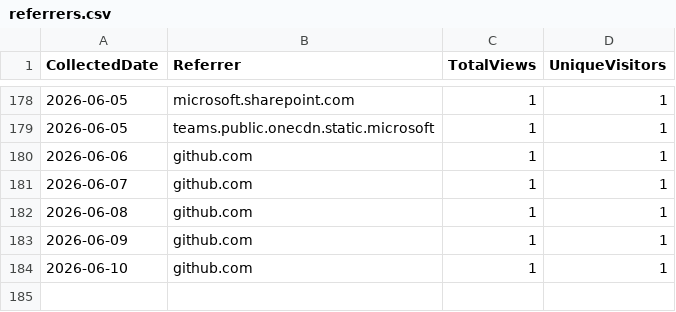
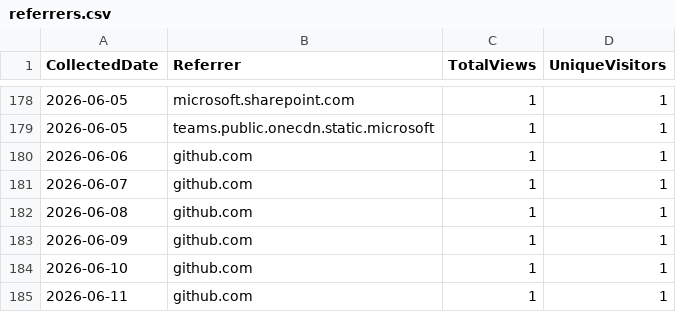
Before and after one commit to ZacharyLuz/Get-AzAIModelAvailability, a CSV file: data/referrers.csv, drawn as a sheet; only a part is shown, gaps mark what is left out; the diff names each change by its address in the sheet, - before the commit and + after, or states it on an @@ line.

```diff
--- a/data/referrers.csv
+++ b/data/referrers.csv
+row 185: 2026-06-11 | github.com | 1 | 1
```
Also changed, not shown: data/paths.csv, data/release-downloads.csv, 3 other files.
